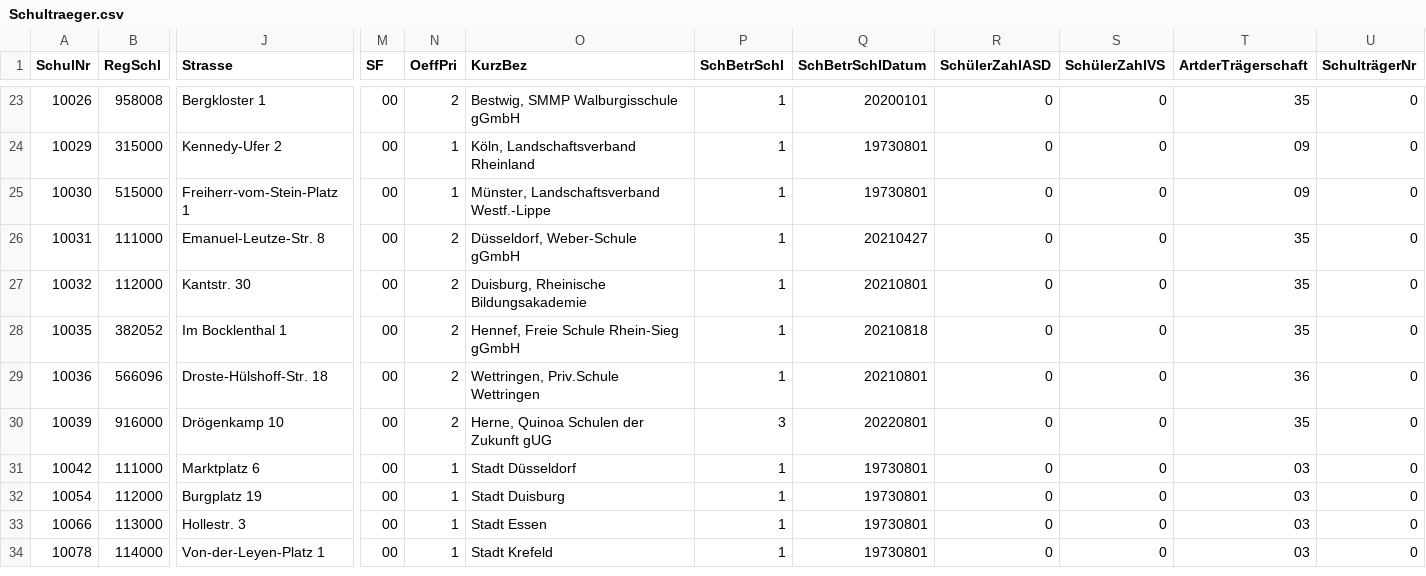
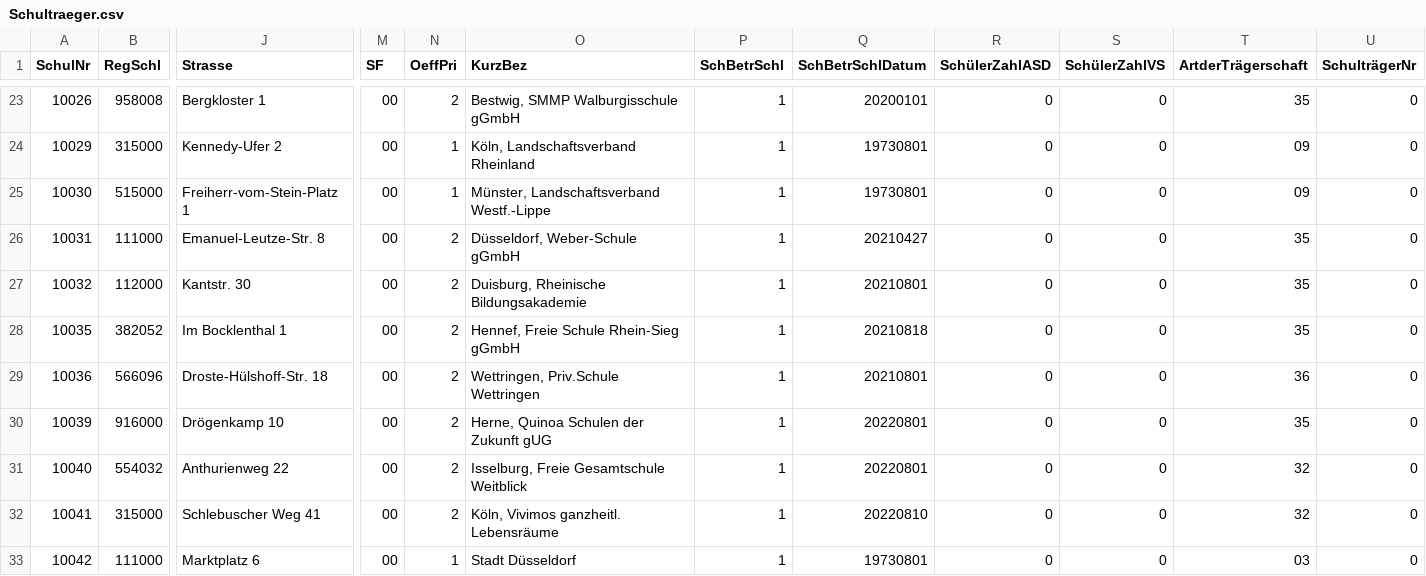
Before and after one commit to SVWS-NRW/svws-statkue-diff, a CSV file: IT.NRW-Schulver/Schultraeger.csv, drawn as a sheet; only a part is shown, gaps mark what is left out; the shorter side is filled out with more unchanged rows; rows hold the shown columns only; the diff covers the shown part only; the diff names each change by its address in the sheet, - before the commit and + after, or states it on an @@ line.

```diff
--- a/IT.NRW-Schulver/Schultraeger.csv
+++ b/IT.NRW-Schulver/Schultraeger.csv
-P30 (SchBetrSchl): 3
+P30 (SchBetrSchl): 1
+row 31: 10040 | 554032 | Anthurienweg 22 | 00 | 2 | Isselburg, Freie Gesamtschule Weitblick | 1 | 20220801 | 0 | 0 | 32 | 0
+row 32: 10041 | 315000 | Schlebuscher Weg 41 | 00 | 2 | Köln, Vivimos ganzheitl. Lebensräume | 1 | 20220810 | 0 | 0 | 32 | 0
```
Also changed, not shown: 1 added row, 2 removed rows and 29 edited cells elsewhere in this file, IT.NRW-Schulver/WeitereSF.csv, 1 other file.
